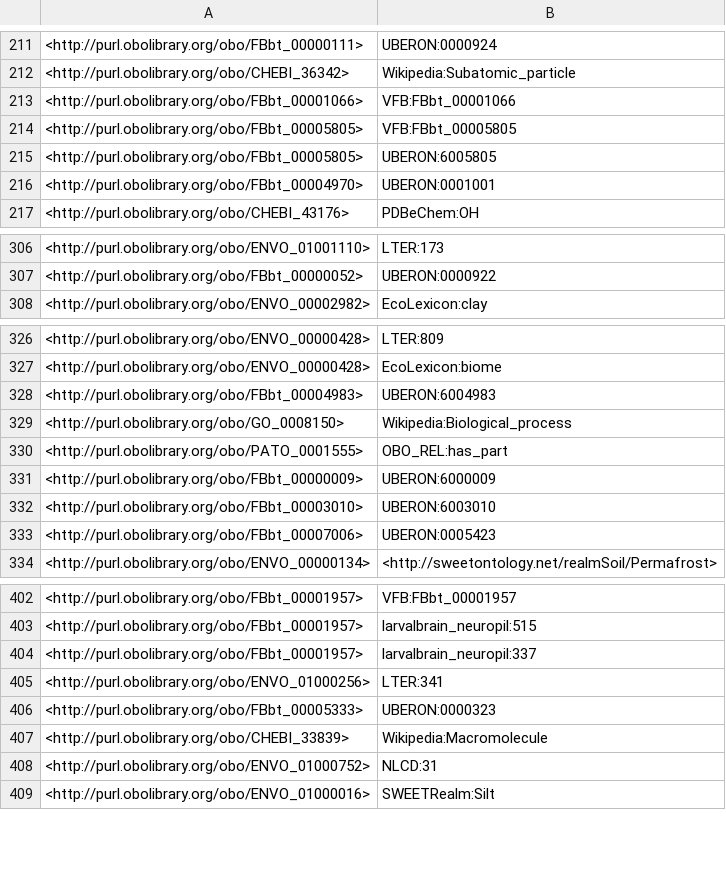
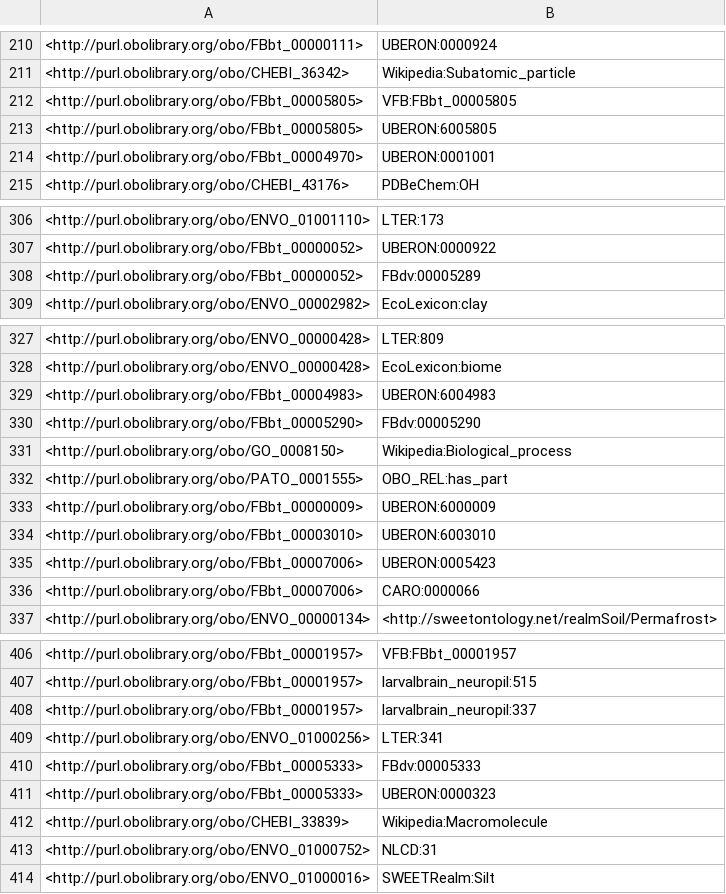
Before and after one commit to FlyBase/drosophila-phenotype-ontology, a TSV file: src/ontology/reports/xrefs.tsv, drawn as a sheet; only a part is shown, gaps mark what is left out; the diff covers the shown part only.

```diff
--- a/src/ontology/reports/xrefs.tsv
+++ b/src/ontology/reports/xrefs.tsv
@@ -212,3 +211,2 @@
 <http://purl.obolibrary.org/obo/CHEBI_36342>	"Wikipedia:Subatomic_particle"
-<http://purl.obolibrary.org/obo/FBbt_00001066>	"VFB:FBbt_00001066"
 <http://purl.obolibrary.org/obo/FBbt_00005805>	"VFB:FBbt_00005805"
@@ -307,2 +307,3 @@
 <http://purl.obolibrary.org/obo/FBbt_00000052>	"UBERON:0000922"
+<http://purl.obolibrary.org/obo/FBbt_00000052>	"FBdv:00005289"
 <http://purl.obolibrary.org/obo/ENVO_00002982>	"EcoLexicon:clay"
@@ -328,2 +329,3 @@
 <http://purl.obolibrary.org/obo/FBbt_00004983>	"UBERON:6004983"
+<http://purl.obolibrary.org/obo/FBbt_00005290>	"FBdv:00005290"
 <http://purl.obolibrary.org/obo/GO_0008150>	"Wikipedia:Biological_process"
@@ -333,2 +335,3 @@
 <http://purl.obolibrary.org/obo/FBbt_00007006>	"UBERON:0005423"
+<http://purl.obolibrary.org/obo/FBbt_00007006>	"CARO:0000066"
 <http://purl.obolibrary.org/obo/ENVO_00000134>	<http://sweetontology.net/realmSoil/Permafrost>
@@ -405,2 +409,3 @@
 <http://purl.obolibrary.org/obo/ENVO_01000256>	"LTER:341"
+<http://purl.obolibrary.org/obo/FBbt_00005333>	"FBdv:00005333"
 <http://purl.obolibrary.org/obo/FBbt_00005333>	"UBERON:0000323"
```
Also changed, not shown: 8 added rows and 6 removed rows elsewhere in this file, src/ontology/reports/basic-report.tsv, src/ontology/reports/edges.tsv, 8 other files.
